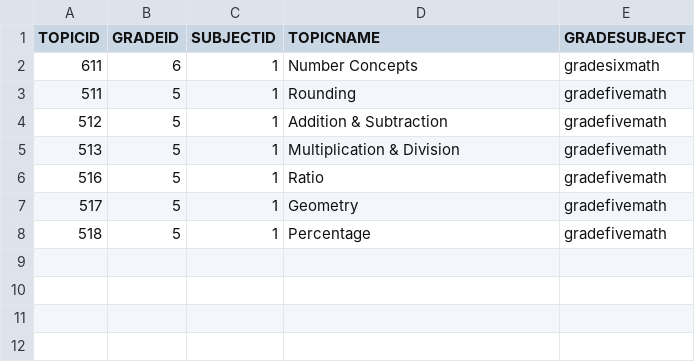
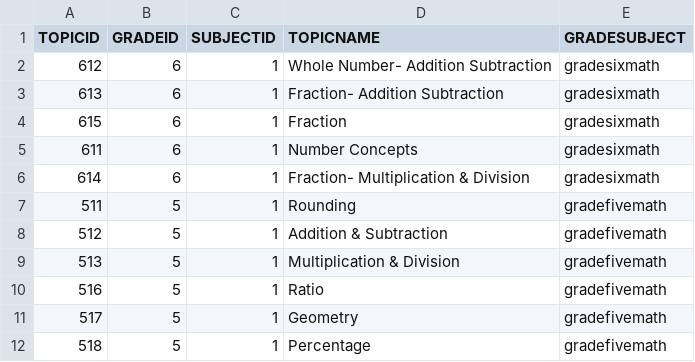
Before and after one commit to noorff70/lbmp, a CSV file: src/dbConfig/TOPIC.csv, drawn as a sheet; the diff names each change by its address in the sheet, - before the commit and + after, or states it on an @@ line.

```diff
--- a/src/dbConfig/TOPIC.csv
+++ b/src/dbConfig/TOPIC.csv
+row 2: 612 | 6 | 1 | Whole Number- Addition Subtraction | gradesixmath
+row 3: 613 | 6 | 1 | Fraction- Addition Subtraction | gradesixmath
+row 4: 615 | 6 | 1 | Fraction | gradesixmath
+row 6: 614 | 6 | 1 | Fraction- Multiplication & Division | gradesixmath
```
Also changed, not shown: src/dbConfig/TOPICDETAIL.csv, 44 other files.
